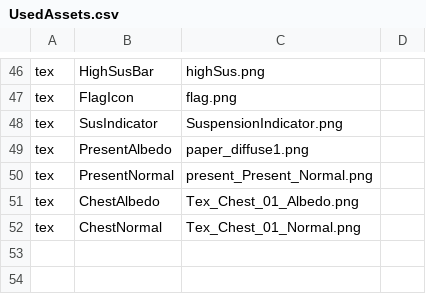
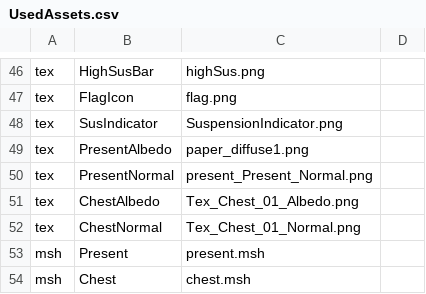
Before and after one commit to Nijelous/CSC8508-2023, a CSV file: Assets/UsedAssets.csv, drawn as a sheet; only a part is shown, gaps mark what is left out.

```diff
--- a/Assets/UsedAssets.csv
+++ b/Assets/UsedAssets.csv
@@ -52 +52,3 @@ tex,ChestAlbedo,Tex_Chest_01_Albedo.png,
 tex,ChestNormal,Tex_Chest_01_Normal.png,
+msh,Present,present.msh,
+msh,Chest,chest.msh,
```
